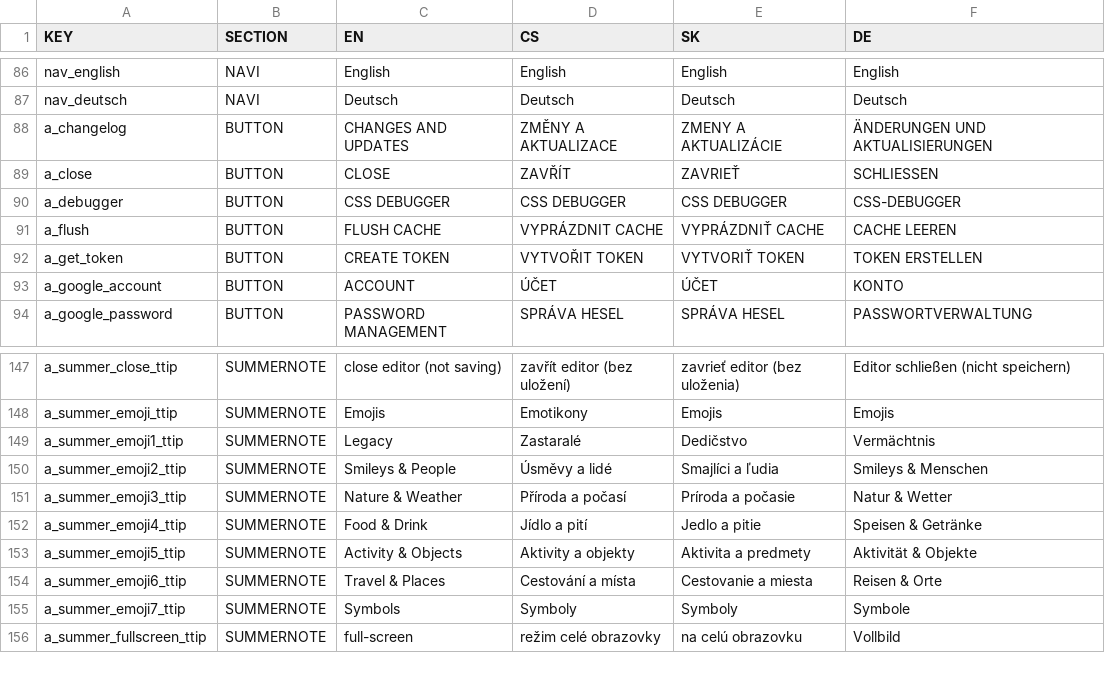
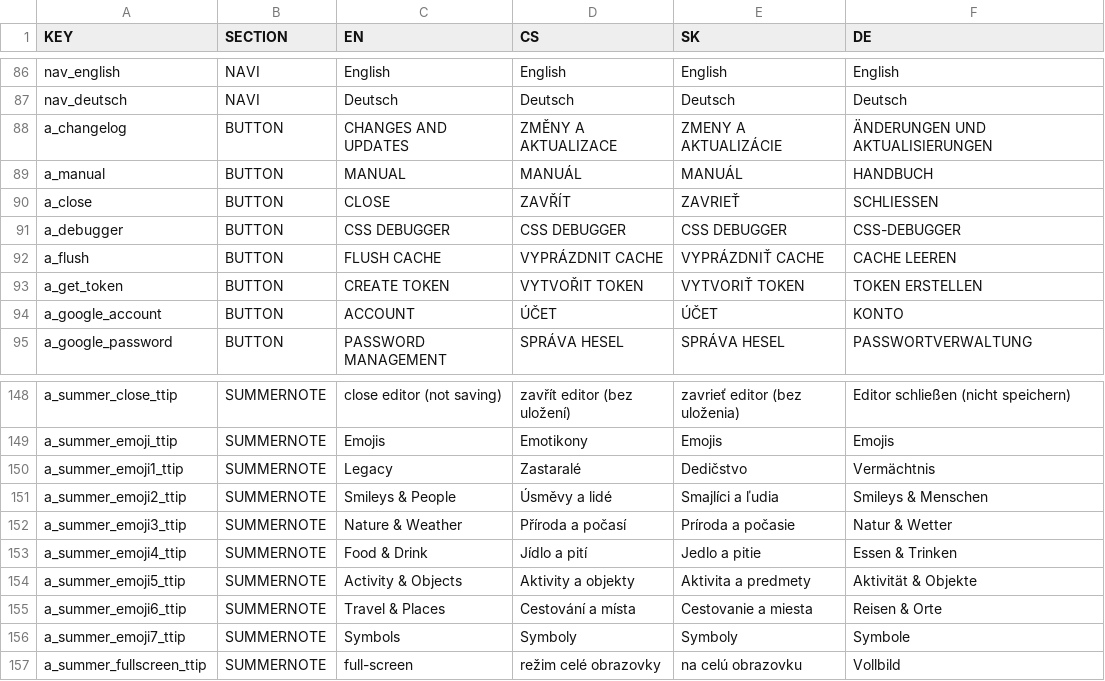
Before and after one commit to GSCloud/lasagna, a CSV file: app/base.csv, drawn as a sheet; only a part is shown, gaps mark what is left out.

```diff
--- a/app/base.csv
+++ b/app/base.csv
@@ -88,2 +88,3 @@ nav_deutsch,NAVI,Deutsch,Deutsch,Deutsch,Deutsch
 a_changelog,BUTTON,CHANGES AND UPDATES,ZMĚNY A AKTUALIZACE,ZMENY A AKTUALIZÁCIE,ÄNDERUNGEN UND AKTUALISIERUNGEN
+a_manual,BUTTON,MANUAL,MANUÁL,MANUÁL,HANDBUCH
 a_close,BUTTON,CLOSE,ZAVŘÍT,ZAVRIEŤ,SCHLIESSEN
@@ -151,3 +152,3 @@ a_summer_emoji2_ttip,SUMMERNOTE,Smileys & People,Úsměvy a lidé,Smajlíci a ľ
 a_summer_emoji3_ttip,SUMMERNOTE,Nature & Weather,Příroda a počasí,Príroda a počasie,Natur & Wetter
-a_summer_emoji4_ttip,SUMMERNOTE,Food & Drink,Jídlo a pití,Jedlo a pitie,Speisen & Getränke
+a_summer_emoji4_ttip,SUMMERNOTE,Food & Drink,Jídlo a pití,Jedlo a pitie,Essen & Trinken
 a_summer_emoji5_ttip,SUMMERNOTE,Activity & Objects,Aktivity a objekty,Aktivita a predmety,Aktivität & Objekte
```
Also changed, not shown: 1 other file.
